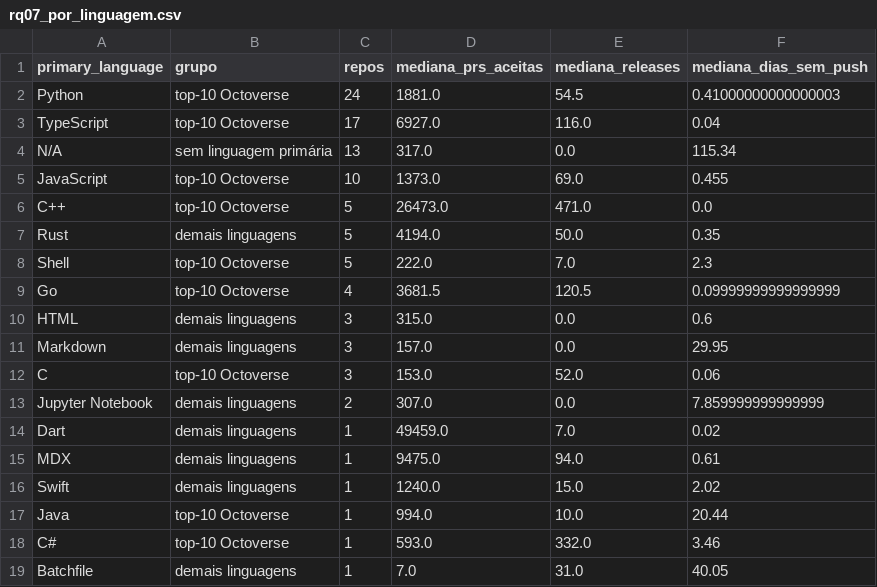
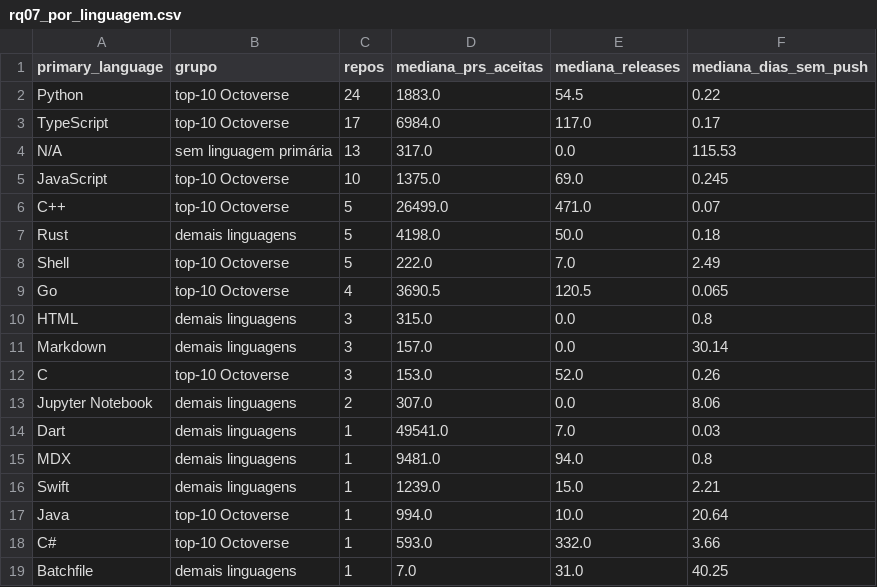
Before and after one commit to RafaelMouraG/Laboratorio-de-Experimentacao-de-Software, a CSV file: lab01/data/sprint_s01/rq07_por_linguagem.csv, drawn as a sheet.

```diff
--- a/lab01/data/sprint_s01/rq07_por_linguagem.csv
+++ b/lab01/data/sprint_s01/rq07_por_linguagem.csv
@@ -1,19 +1,19 @@
 primary_language,grupo,repos,mediana_prs_aceitas,mediana_releases,mediana_dias_sem_push
-Python,top-10 Octoverse,24,1881.0,54.5,0.41000000000000003
-TypeScript,top-10 Octoverse,17,6927.0,116.0,0.04
-N/A,sem linguagem primária,13,317.0,0.0,115.34
-JavaScript,top-10 Octoverse,10,1373.0,69.0,0.455
-C++,top-10 Octoverse,5,26473.0,471.0,0.0
-Rust,demais linguagens,5,4194.0,50.0,0.35
-Shell,top-10 Octoverse,5,222.0,7.0,2.3
-Go,top-10 Octoverse,4,3681.5,120.5,0.09999999999999999
-HTML,demais linguagens,3,315.0,0.0,0.6
-Markdown,demais linguagens,3,157.0,0.0,29.95
-C,top-10 Octoverse,3,153.0,52.0,0.06
-Jupyter Notebook,demais linguagens,2,307.0,0.0,7.859999999999999
-Dart,demais linguagens,1,49459.0,7.0,0.02
-MDX,demais linguagens,1,9475.0,94.0,0.61
-Swift,demais linguagens,1,1240.0,15.0,2.02
-Java,top-10 Octoverse,1,994.0,10.0,20.44
-C#,top-10 Octoverse,1,593.0,332.0,3.46
-Batchfile,demais linguagens,1,7.0,31.0,40.05
+Python,top-10 Octoverse,24,1883.0,54.5,0.22
+TypeScript,top-10 Octoverse,17,6984.0,117.0,0.17
+N/A,sem linguagem primária,13,317.0,0.0,115.53
+JavaScript,top-10 Octoverse,10,1375.0,69.0,0.245
+C++,top-10 Octoverse,5,26499.0,471.0,0.07
+Rust,demais linguagens,5,4198.0,50.0,0.18
+Shell,top-10 Octoverse,5,222.0,7.0,2.49
+Go,top-10 Octoverse,4,3690.5,120.5,0.065
+HTML,demais linguagens,3,315.0,0.0,0.8
+Markdown,demais linguagens,3,157.0,0.0,30.14
+C,top-10 Octoverse,3,153.0,52.0,0.26
+Jupyter Notebook,demais linguagens,2,307.0,0.0,8.06
+Dart,demais linguagens,1,49541.0,7.0,0.03
+MDX,demais linguagens,1,9481.0,94.0,0.8
+Swift,demais linguagens,1,1239.0,15.0,2.21
+Java,top-10 Octoverse,1,994.0,10.0,20.64
+C#,top-10 Octoverse,1,593.0,332.0,3.66
+Batchfile,demais linguagens,1,7.0,31.0,40.25
```
Also changed, not shown: lab01/data/sprint_s01/rq03_releases_por_ano.csv, lab01/data/sprint_s01/rq03_resumo.csv, 8 other files.
